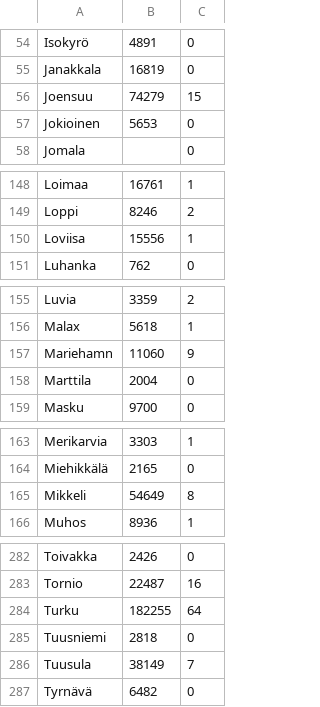
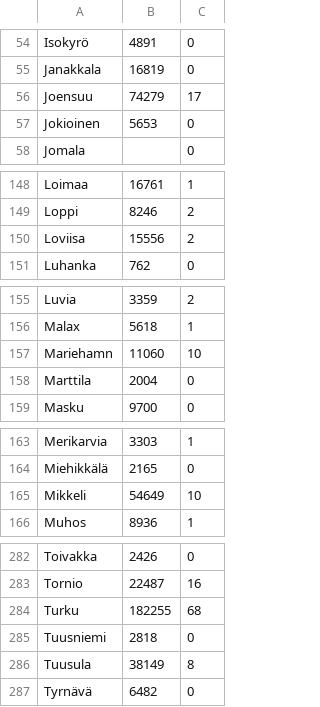
Before and after one commit to akx/suomen-pizzeriat-ja-kebulat, a CSV file: data.csv, drawn as a sheet; only a part is shown, gaps mark what is left out; the diff covers the shown part only.

```diff
--- a/data.csv
+++ b/data.csv
@@ -55,3 +55,3 @@ Isokyrö,4891,0
 Janakkala,16819,0
-Joensuu,74279,15
+Joensuu,74279,17
 Jokioinen,5653,0
@@ -149,3 +149,3 @@ Loimaa,16761,1
 Loppi,8246,2
-Loviisa,15556,1
+Loviisa,15556,2
 Luhanka,762,0
@@ -156,3 +156,3 @@ Luvia,3359,2
 Malax,5618,1
-Mariehamn,11060,9
+Mariehamn,11060,10
 Marttila,2004,0
@@ -164,3 +164,3 @@ Merikarvia,3303,1
 Miehikkälä,2165,0
-Mikkeli,54649,8
+Mikkeli,54649,10
 Muhos,8936,1
@@ -283,5 +283,5 @@ Toivakka,2426,0
 Tornio,22487,16
-Turku,182255,64
+Turku,182255,68
 Tuusniemi,2818,0
-Tuusula,38149,7
+Tuusula,38149,8
 Tyrnävä,6482,0
```
Also changed, not shown: 25 edited cells elsewhere in this file, answer.csv, 4 other files.
